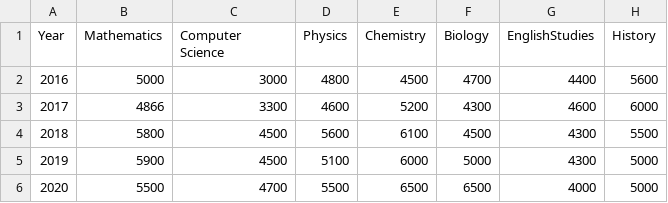
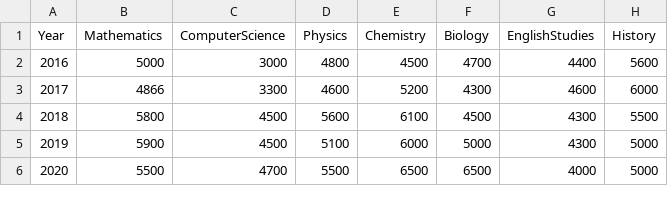
Before and after one commit to Moonwalker-CE/LearningAnalytics, a CSV file: datatest.csv, drawn as a sheet; only a part is shown; the diff names each change by its address in the sheet, - before the commit and + after, or states it on an @@ line.

Commit message:
Update datatest.csv

```diff
--- a/datatest.csv
+++ b/datatest.csv
-C1: Computer Science
+C1: ComputerScience
```
